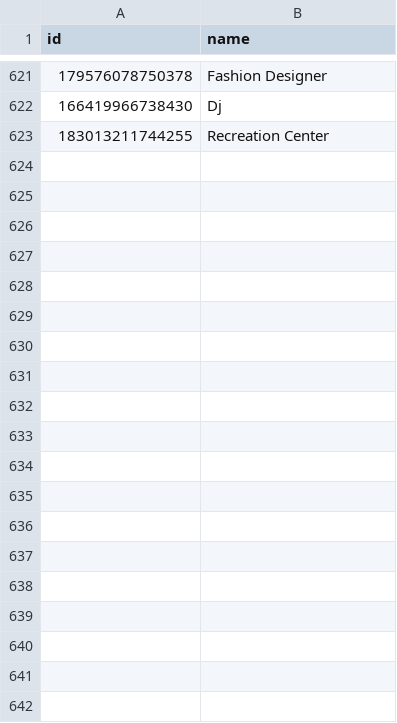
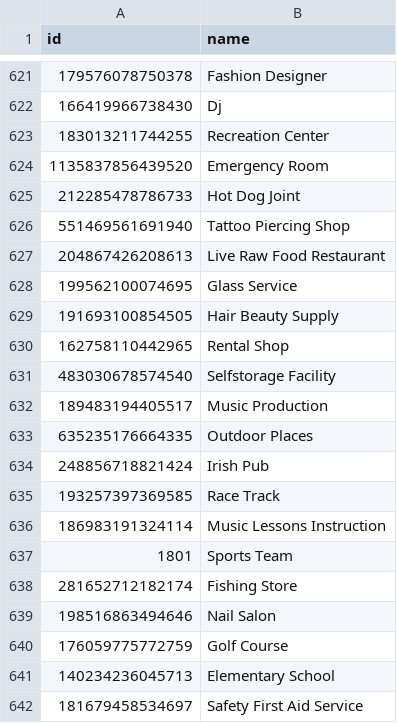
Before and after one commit to online-pol-ads/FBPoliticalAds, a CSV file: RawContentFiles/categories.csv, drawn as a sheet; only a part is shown, gaps mark what is left out; the diff covers the shown part only; the diff names each change by its address in the sheet, - before the commit and + after, or states it on an @@ line.

Commit message:
Updating data

```diff
--- a/RawContentFiles/categories.csv
+++ b/RawContentFiles/categories.csv
+row 624: 1135837856439520 | Emergency Room
+row 625: 212285478786733 | Hot Dog Joint
+row 626: 551469561691940 | Tattoo Piercing Shop
+row 627: 204867426208613 | Live Raw Food Restaurant
+row 628: 199562100074695 | Glass Service
+row 629: 191693100854505 | Hair Beauty Supply
+row 630: 162758110442965 | Rental Shop
+row 631: 483030678574540 | Selfstorage Facility
+row 632: 189483194405517 | Music Production
+row 633: 635235176664335 | Outdoor Places
+row 634: 248856718821424 | Irish Pub
+row 635: 193257397369585 | Race Track
+row 636: 186983191324114 | Music Lessons Instruction
+row 637: 1801 | Sports Team
+row 638: 281652712182174 | Fishing Store
+row 639: 198516863494646 | Nail Salon
+row 640: 176059775772759 | Golf Course
+row 641: 140234236045713 | Elementary School
+row 642: 181679458534697 | Safety First Aid Service
```
Also changed, not shown: 69 added rows elsewhere in this file, RawContentFiles/regions.csv, 3 other files.
